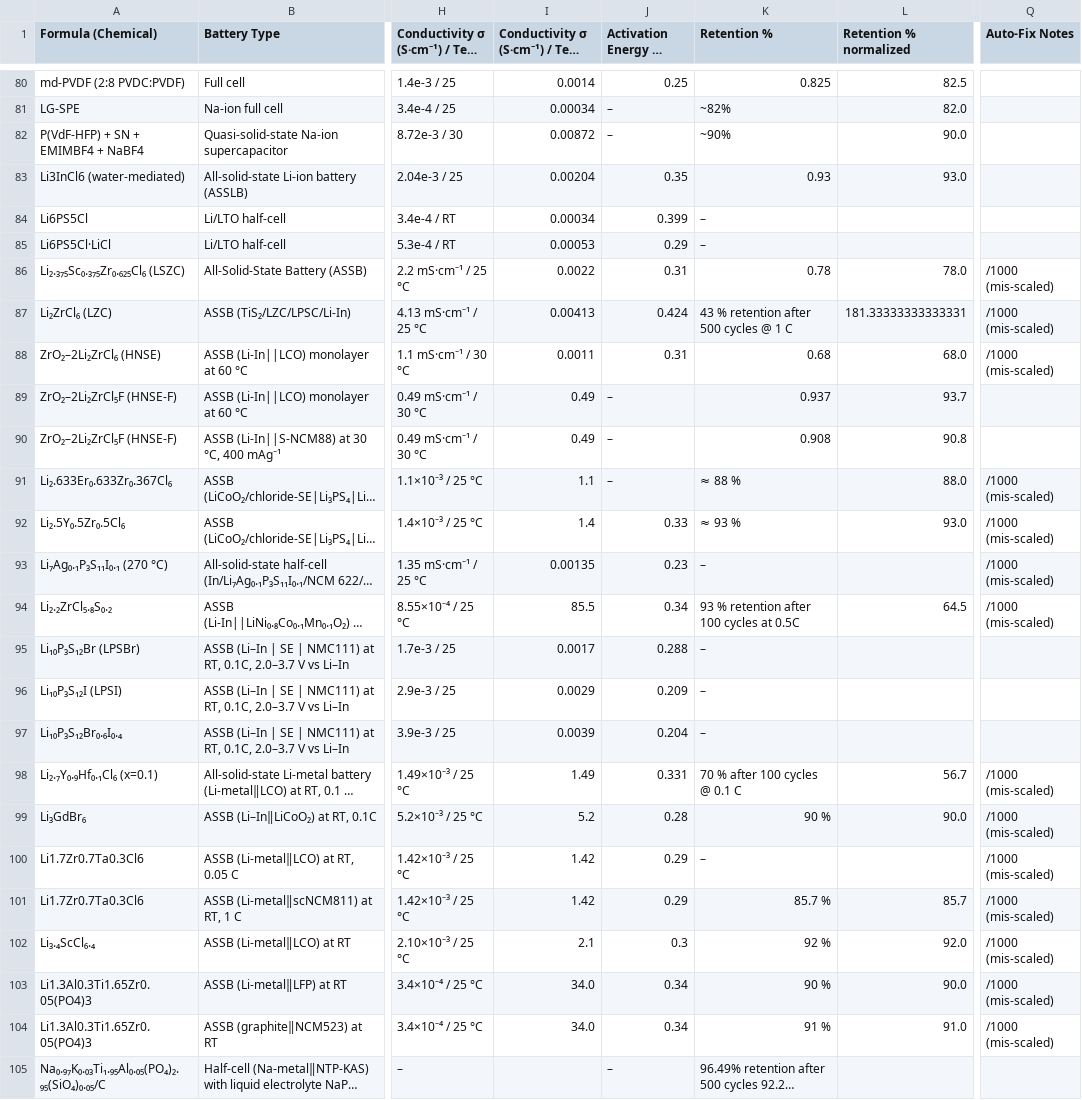
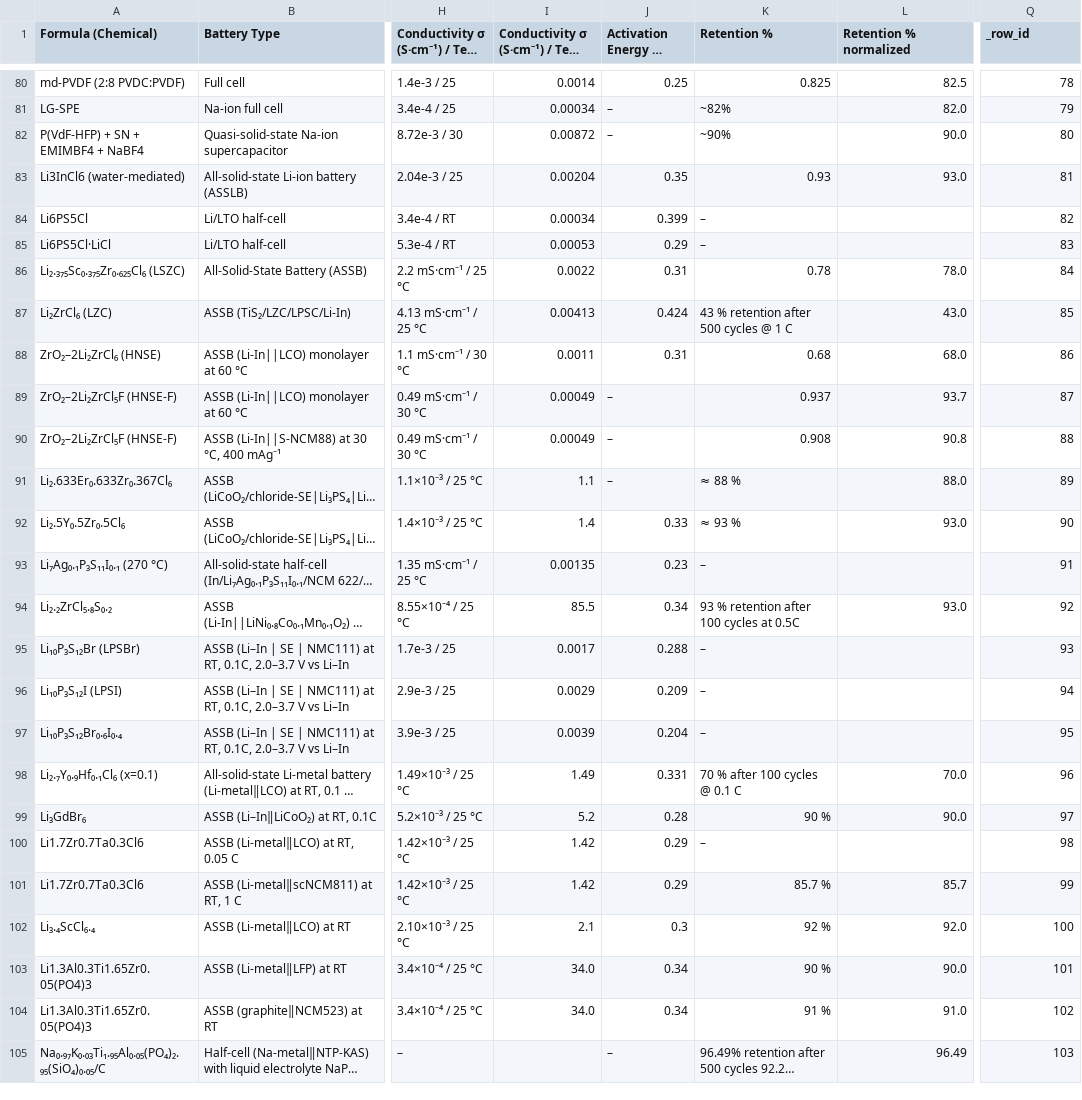
Before and after one commit to mahdi-arabinour/superionic_visualizations, a CSV file: section4-structural-design/conductivity-dot-matrix/new-data.csv, drawn as a sheet; only a part is shown, gaps mark what is left out; long unchanged cells end in …; the diff covers the shown part only; the diff names each change by its address in the sheet, - before the commit and + after, or states it on an @@ line.

```diff
--- a/section4-structural-design/conductivity-dot-matrix/new-data.csv
+++ b/section4-structural-design/conductivity-dot-matrix/new-data.csv
-Q1: Auto-Fix Notes
+Q1: _row_id
-Q80 (_row_id): (empty)
+Q80 (_row_id): 78
-Q81 (_row_id): (empty)
+Q81 (_row_id): 79
-Q82 (_row_id): (empty)
+Q82 (_row_id): 80
-Q83 (_row_id): (empty)
+Q83 (_row_id): 81
-Q84 (_row_id): (empty)
+Q84 (_row_id): 82
-Q85 (_row_id): (empty)
+Q85 (_row_id): 83
-Q86 (_row_id): /1000 (mis-scaled)
+Q86 (_row_id): 84
-L87 (Retention % normalized): 181.33333333333331
+L87 (Retention % normalized): 43.0
-Q87 (_row_id): /1000 (mis-scaled)
+Q87 (_row_id): 85
-Q88 (_row_id): /1000 (mis-scaled)
+Q88 (_row_id): 86
-I89:I90: 0.49
+I89:I90: 0.00049
-Q89 (_row_id): (empty)
+Q89 (_row_id): 87
-Q90 (_row_id): (empty)
+Q90 (_row_id): 88
-Q91 (_row_id): /1000 (mis-scaled)
+Q91 (_row_id): 89
-Q92 (_row_id): /1000 (mis-scaled)
+Q92 (_row_id): 90
-Q93 (_row_id): /1000 (mis-scaled)
+Q93 (_row_id): 91
-L94 (Retention % normalized): 64.5
+L94 (Retention % normalized): 93.0
-Q94 (_row_id): /1000 (mis-scaled)
+Q94 (_row_id): 92
-Q95 (_row_id): (empty)
+Q95 (_row_id): 93
-Q96 (_row_id): (empty)
+Q96 (_row_id): 94
-Q97 (_row_id): (empty)
+Q97 (_row_id): 95
-L98 (Retention % normalized): 56.7
+L98 (Retention % normalized): 70.0
-Q98 (_row_id): /1000 (mis-scaled)
+Q98 (_row_id): 96
-Q99 (_row_id): /1000 (mis-scaled)
+Q99 (_row_id): 97
-Q100 (_row_id): /1000 (mis-scaled)
+Q100 (_row_id): 98
-Q101 (_row_id): /1000 (mis-scaled)
+Q101 (_row_id): 99
-Q102 (_row_id): /1000 (mis-scaled)
+Q102 (_row_id): 100
-Q103 (_row_id): /1000 (mis-scaled)
+Q103 (_row_id): 101
-Q104 (_row_id): /1000 (mis-scaled)
+Q104 (_row_id): 102
-L105 (Retention % normalized): (empty)
+L105 (Retention % normalized): 96.49
-Q105 (_row_id): (empty)
+Q105 (_row_id): 103
```
Also changed, not shown: 136 edited cells elsewhere in this file.
